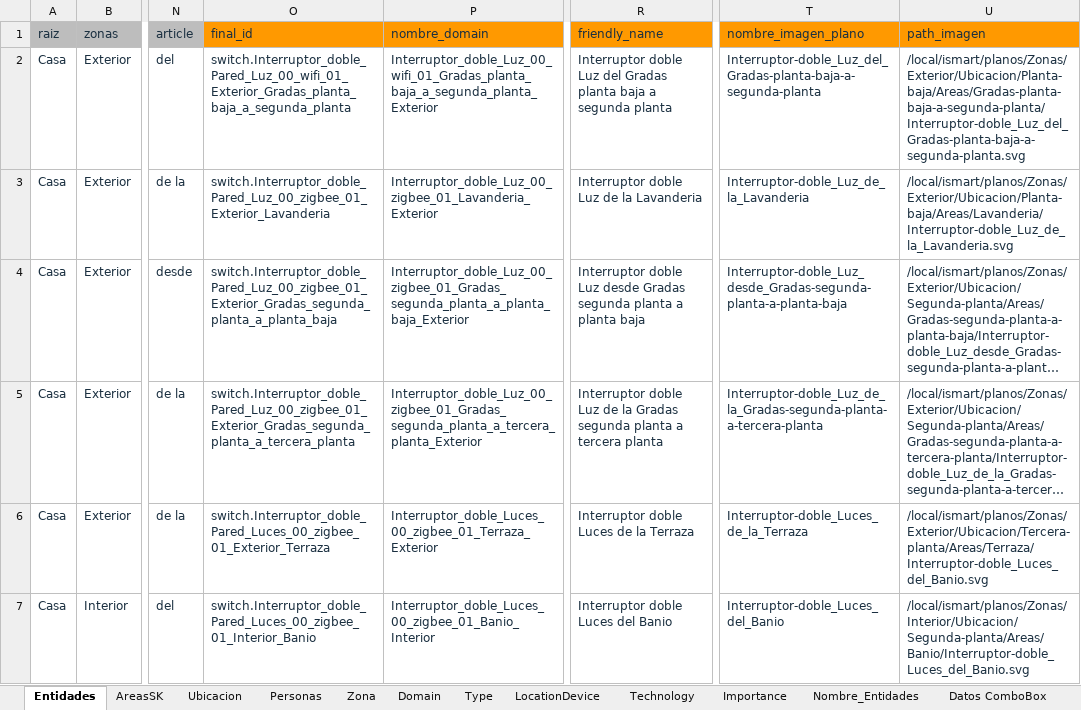
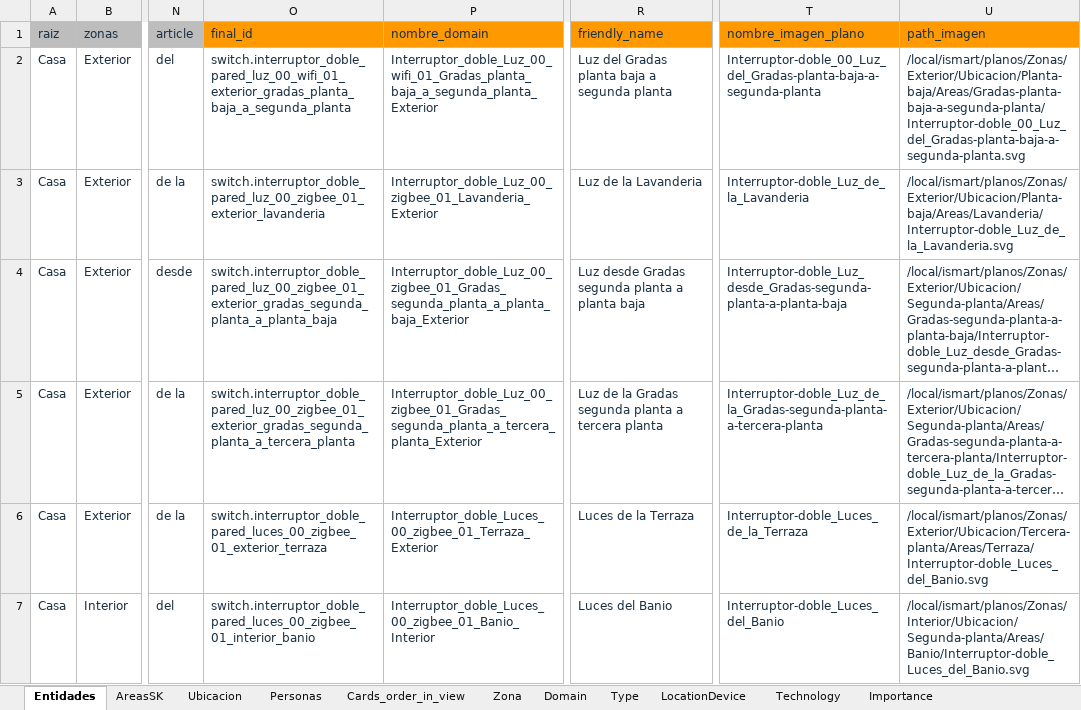
Before and after one commit to squishpesolis/ismart-generate-files-config, an Excel workbook: plantilla/datos.xlsx, sheet Entidades, drawn as a sheet; only a part is shown, gaps mark what is left out; long unchanged cells end in …; values as stored, in another font and other column widths than the file's, no borders; conditional formats not drawn; the diff covers the shown part only; the diff names each change by its address in the sheet, - before the commit and + after, or states it on an @@ line.

```diff
--- a/plantilla/datos.xlsx (sheet Entidades)
+++ b/plantilla/datos.xlsx (sheet Entidades)
+sheet tab: Cards_order_in_view
-O2 (final_id): switch.Interruptor_doble_Pared_Luz_00_wifi_01_Exterior_Gradas_planta_baja_a_segunda_planta
+O2 (final_id): switch.interruptor_doble_pared_luz_00_wifi_01_exterior_gradas_planta_baja_a_segunda_planta
-R2 (friendly_name): Interruptor doble Luz del…
+R2 (friendly_name): Luz del…
-T2 (nombre_imagen_plano): Interruptor-doble_Luz_del_Gradas-planta-baja-a-segunda-planta
+T2 (nombre_imagen_plano): Interruptor-doble_00_Luz_del_Gradas-planta-baja-a-segunda-planta
-U2 (path_imagen): /local/ismart/planos/Zonas/Exterior/Ubicacion/Planta-baja/Areas/Gradas-planta-baja-a-segunda-planta/Interruptor-doble_Luz_del_Gradas-planta-baja-a-segunda-planta.svg
+U2 (path_imagen): /local/ismart/planos/Zonas/Exterior/Ubicacion/Planta-baja/Areas/Gradas-planta-baja-a-segunda-planta/Interruptor-doble_00_Luz_del_Gradas-planta-baja-a-segunda-planta.svg
-O3 (final_id): switch.Interruptor_doble_Pared_Luz_00_zigbee_01_Exterior_Lavanderia
+O3 (final_id): switch.interruptor_doble_pared_luz_00_zigbee_01_exterior_lavanderia
-R3 (friendly_name): Interruptor doble Luz de la Lavanderia
+R3 (friendly_name): Luz de la Lavanderia
-O4 (final_id): switch.Interruptor_doble_Pared_Luz_00_zigbee_01_Exterior_Gradas_segunda_planta_a_planta_baja
+O4 (final_id): switch.interruptor_doble_pared_luz_00_zigbee_01_exterior_gradas_segunda_planta_a_planta_baja
-R4 (friendly_name): Interruptor doble Luz desde…
+R4 (friendly_name): Luz desde…
-O5 (final_id): switch.Interruptor_doble_Pared_Luz_00_zigbee_01_Exterior_Gradas_segunda_planta_a_tercera_planta
+O5 (final_id): switch.interruptor_doble_pared_luz_00_zigbee_01_exterior_gradas_segunda_planta_a_tercera_planta
-R5 (friendly_name): Interruptor doble Luz de…
+R5 (friendly_name): Luz de…
-O6 (final_id): switch.Interruptor_doble_Pared_Luces_00_zigbee_01_Exterior_Terraza
+O6 (final_id): switch.interruptor_doble_pared_luces_00_zigbee_01_exterior_terraza
-R6 (friendly_name): Interruptor doble Luces de la Terraza
+R6 (friendly_name): Luces de la Terraza
-O7 (final_id): switch.Interruptor_doble_Pared_Luces_00_zigbee_01_Interior_Banio
+O7 (final_id): switch.interruptor_doble_pared_luces_00_zigbee_01_interior_banio
-R7 (friendly_name): Interruptor doble Luces del Banio
+R7 (friendly_name): Luces del Banio
```
Also changed, not shown: 3 added rows and 32 edited cells elsewhere in this sheet, sheet Datos ComboBox, sheet Nombre_Entidades, sheet AreasSK, formulas that keep their value, 3 other files.
